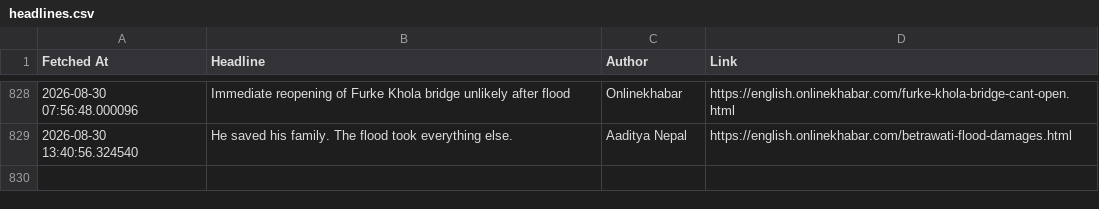
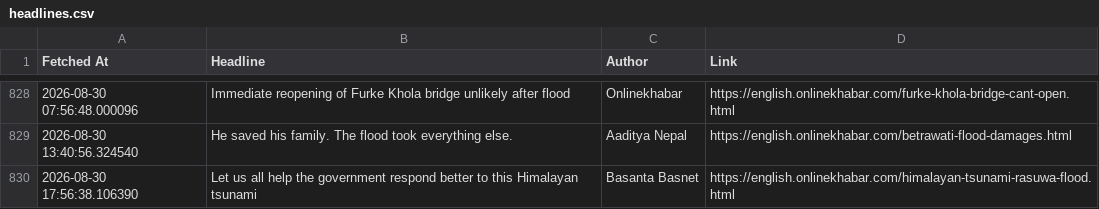
Before and after one commit to SanjayBista1010/WebScrapingSeleniumProject, a CSV file: data/headlines.csv, drawn as a sheet; only a part is shown, gaps mark what is left out; the diff names each change by its address in the sheet, - before the commit and + after, or states it on an @@ line.

Commit message:
Update headlines [skip ci]

```diff
--- a/data/headlines.csv
+++ b/data/headlines.csv
+row 830: 2026-08-30 17:56:38.106390 | Let us all help the government respond better to this Himalayan tsunami | Basanta Basnet | https://english.onlinekhabar.com/himalayan-tsunami-rasuwa-flood.html
```
